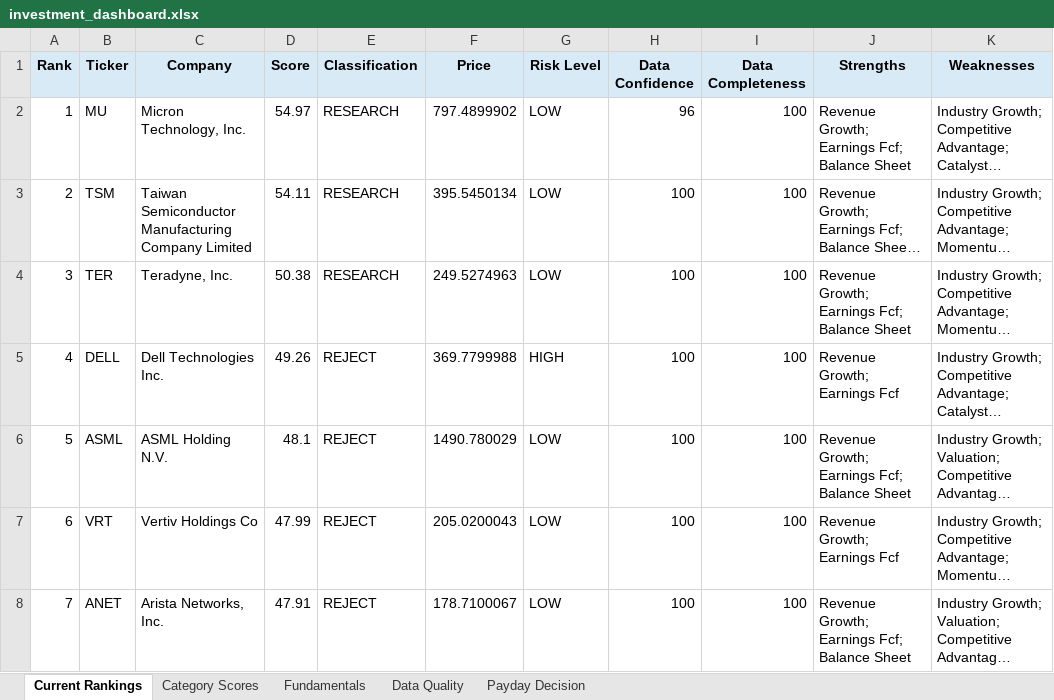
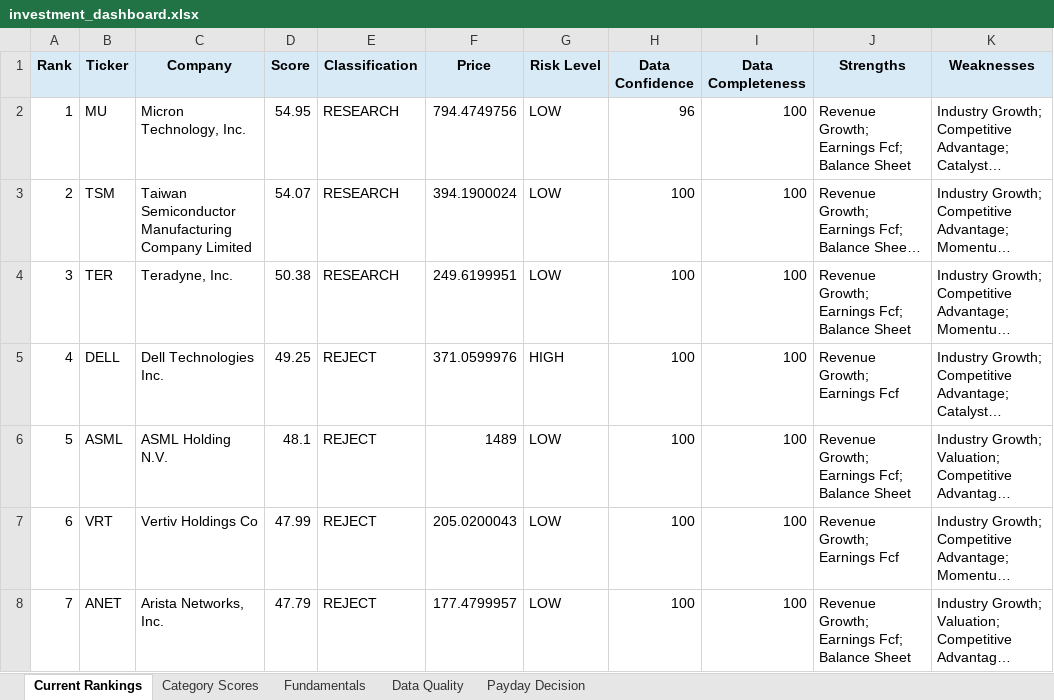
Before and after one commit to Grzesiak33/Version-2-Stock-Investment-Model, an Excel workbook: reports/investment_dashboard.xlsx, sheet Current Rankings, drawn as a sheet; only a part is shown; long unchanged cells end in …; values as stored, in another font and other column widths than the file's, no borders; conditional formats not drawn; the diff covers the shown part only; the diff names each change by its address in the sheet, - before the commit and + after, or states it on an @@ line.

```diff
--- a/reports/investment_dashboard.xlsx (sheet Current Rankings)
+++ b/reports/investment_dashboard.xlsx (sheet Current Rankings)
-D2 (Score): 54.97
+D2 (Score): 54.95
-F2 (Price): 797.4899902
+F2 (Price): 794.4749756
-D3 (Score): 54.11
+D3 (Score): 54.07
-F3 (Price): 395.5450134
+F3 (Price): 394.1900024
-F4 (Price): 249.5274963
+F4 (Price): 249.6199951
-D5 (Score): 49.26
+D5 (Score): 49.25
-F5 (Price): 369.7799988
+F5 (Price): 371.0599976
-F6 (Price): 1490.780029
+F6 (Price): 1489
-D8 (Score): 47.91
+D8 (Score): 47.79
-F8 (Price): 178.7100067
+F8 (Price): 177.4799957
```
Also changed, not shown: 62 edited cells elsewhere in this sheet, sheet Fundamentals, sheet Category Scores, sheet Data Quality, sheet Payday Decision, 32 other files.
